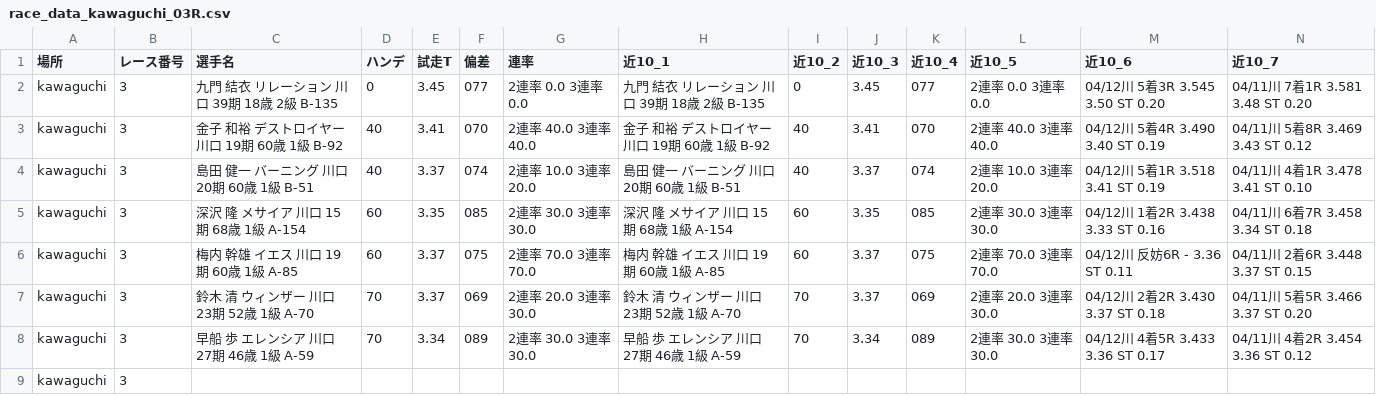
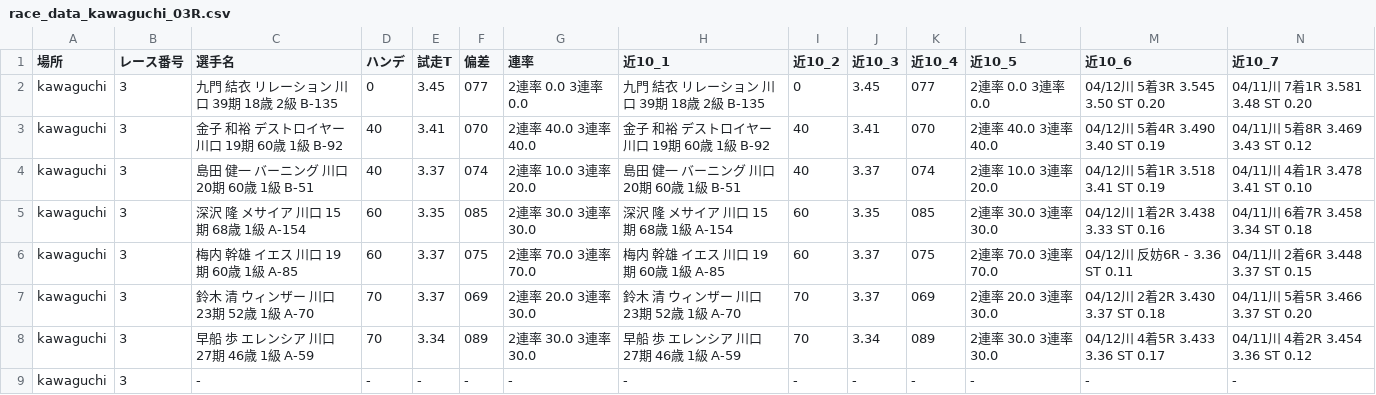
Before and after one commit to KomedawraOmusubi/autorace-ai_ticket, a CSV file: data/race_data_kawaguchi_03R.csv, drawn as a sheet; only a part is shown; removed rows and columns are numbered as before the commit, all else as after; rows hold the shown columns only; the diff names each change by its address in the sheet, - before the commit and + after, or states it on an @@ line.

```diff
--- a/data/race_data_kawaguchi_03R.csv
+++ b/data/race_data_kawaguchi_03R.csv
-row 9: kawaguchi | 3
+row 9: kawaguchi | 3 | - | - | - | - | - | - | - | - | - | - | - | -
```
Also changed, not shown: data/race_data_kawaguchi_01R.csv, data/race_data_kawaguchi_02R.csv, 9 other files.
